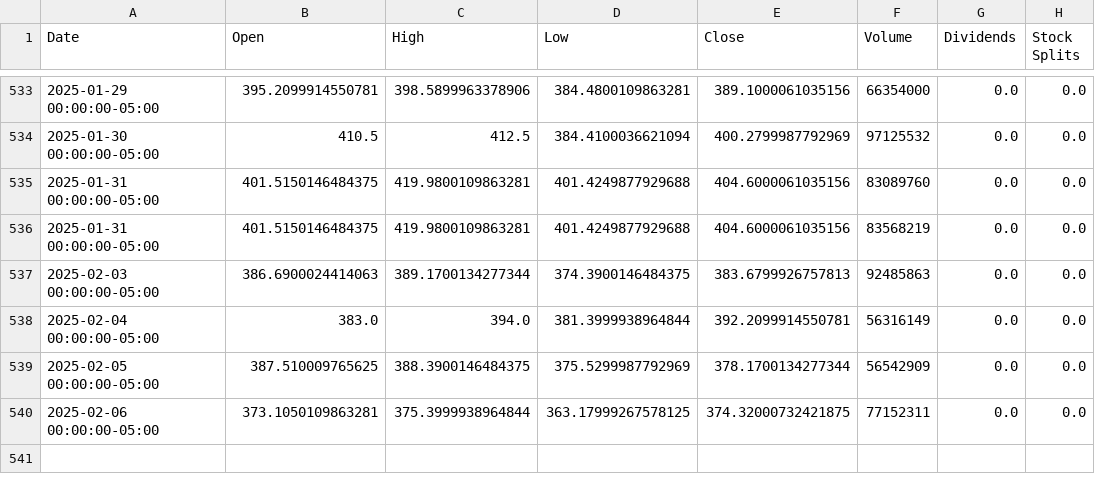
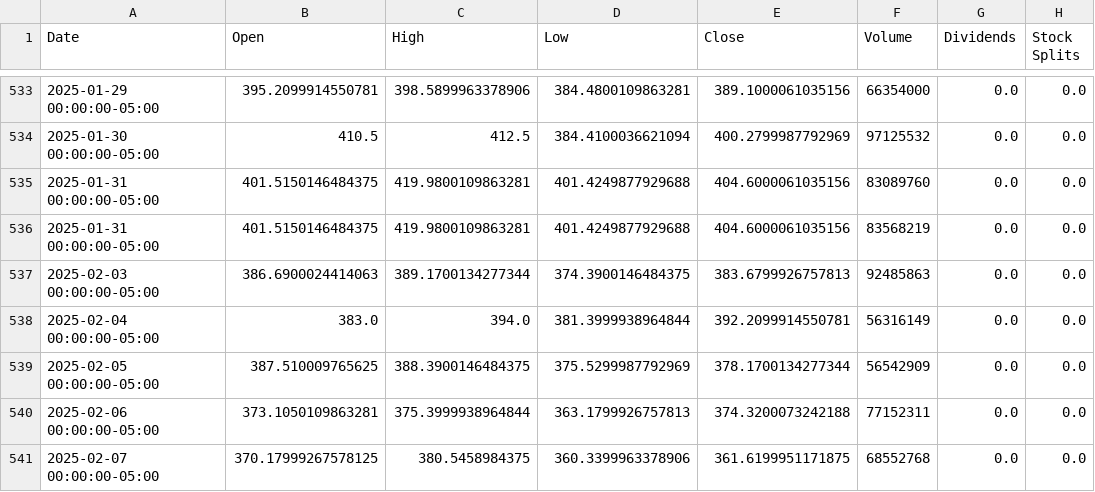
Before and after one commit to saisandeep97/StockForecastSentimentEndtoEnd, a CSV file: stock_data/TSLA.csv, drawn as a sheet; only a part is shown, gaps mark what is left out.

```diff
--- a/stock_data/TSLA.csv
+++ b/stock_data/TSLA.csv
@@ -539,2 +539,3 @@ Date,Open,High,Low,Close,Volume,Dividends,Stock Splits
 2025-02-05 00:00:00-05:00,387.510009765625,388.3900146484375,375.5299987792969,378.1700134277344,56542909,0.0,0.0
-2025-02-06 00:00:00-05:00,373.1050109863281,375.3999938964844,363.17999267578125,374.32000732421875,77152311,0.0,0.0
+2025-02-06 00:00:00-05:00,373.1050109863281,375.3999938964844,363.1799926757813,374.3200073242188,77152311,0.0,0.0
+2025-02-07 00:00:00-05:00,370.17999267578125,380.5458984375,360.3399963378906,361.6199951171875,68552768,0.0,0.0
```
Also changed, not shown: stock_data/AAPL.csv, stock_data/AMZN.csv, 2 other files.
